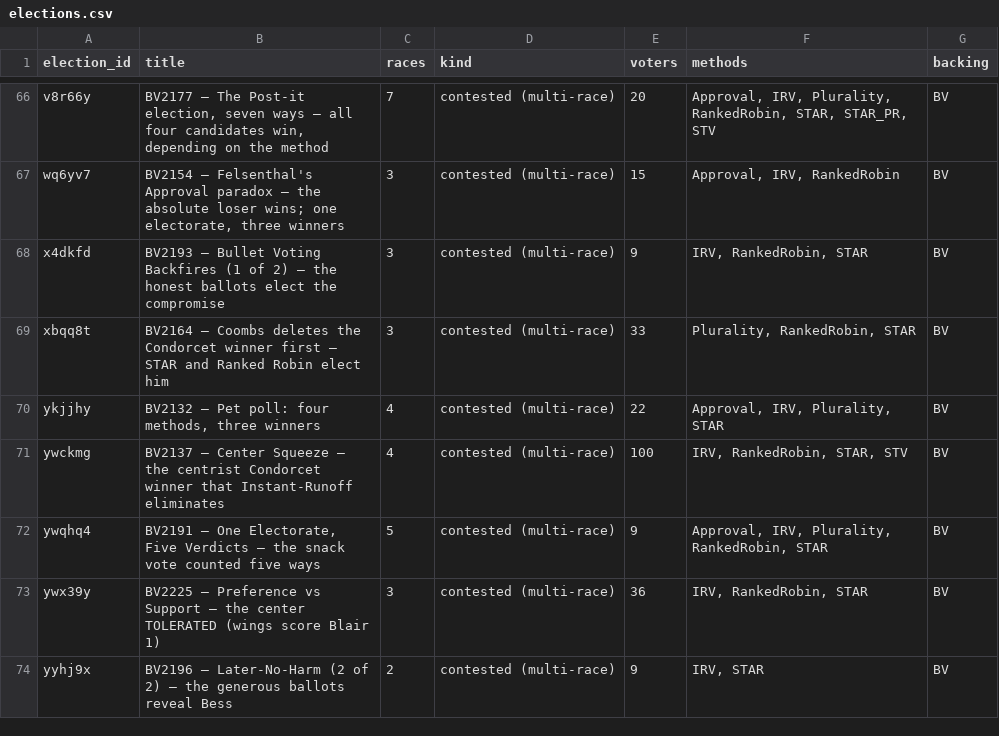
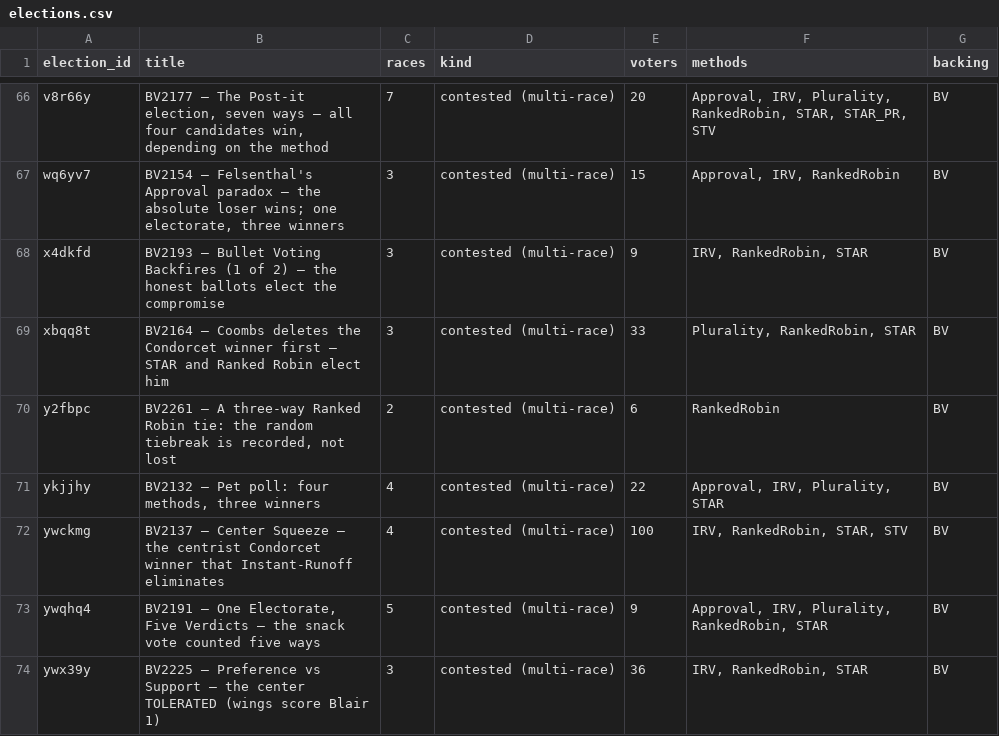
Before and after one commit to masiarek/star-voting-library, a CSV file: 07_Concepts/YAML_test_case_index/elections.csv, drawn as a sheet; only a part is shown, gaps mark what is left out; the shorter side is filled out with more unchanged rows.

```diff
--- a/07_Concepts/YAML_test_case_index/elections.csv
+++ b/07_Concepts/YAML_test_case_index/elections.csv
@@ -69,2 +69,3 @@ x4dkfd,BV2193 — Bullet Voting Backfires (1 of 2) — the honest ballots elect
 xbqq8t,BV2164 — Coombs deletes the Condorcet winner first — STAR and Ranked Robin elect him,3,contested (multi-race),33,"Plurality, RankedRobin, STAR",BV
+y2fbpc,"BV2261 — A three-way Ranked Robin tie: the random tiebreak is recorded, not lost",2,contested (multi-race),6,RankedRobin,BV
 ykjjhy,"BV2132 — Pet poll: four methods, three winners",4,contested (multi-race),22,"Approval, IRV, Plurality, STAR",BV
```
Also changed, not shown: 07_Concepts/YAML_test_case_index/races.csv, 2 other files.
